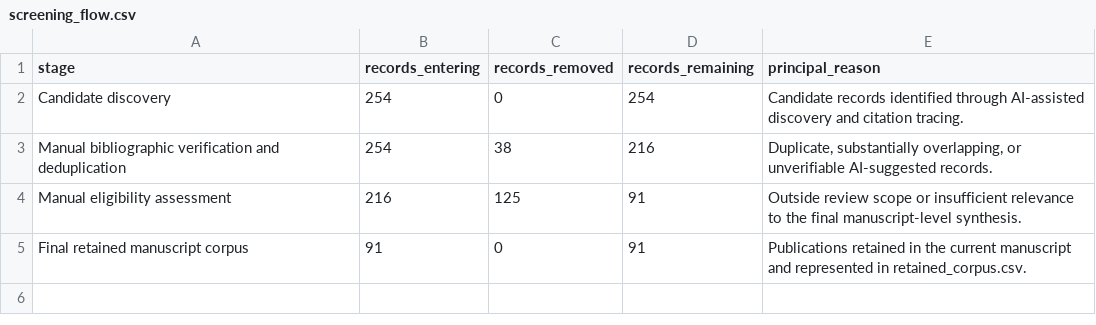
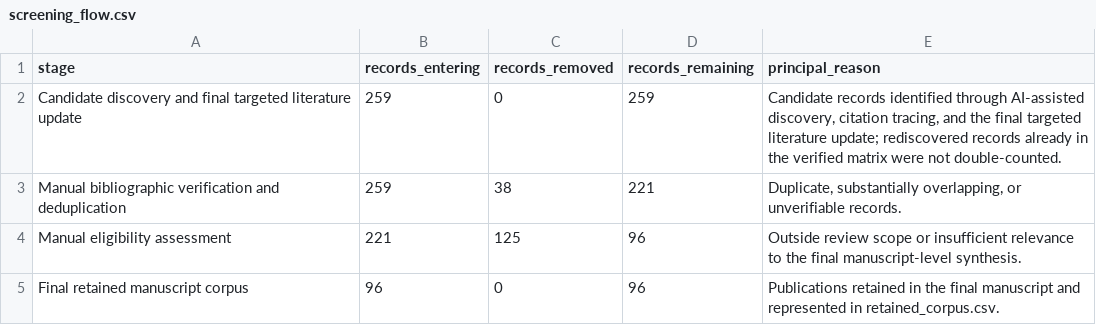
Before and after one commit to Triple3A/AV-CAV-Congestion-Review-Data, a CSV file: data/screening_flow.csv, drawn as a sheet.

```diff
--- a/data/screening_flow.csv
+++ b/data/screening_flow.csv
@@ -1,5 +1,5 @@
 stage,records_entering,records_removed,records_remaining,principal_reason
-Candidate discovery,254,0,254,Candidate records identified through AI-assisted discovery and citation tracing.
-Manual bibliographic verification and deduplication,254,38,216,"Duplicate, substantially overlapping, or unverifiable AI-suggested records."
-Manual eligibility assessment,216,125,91,Outside review scope or insufficient relevance to the final manuscript-level synthesis.
-Final retained manuscript corpus,91,0,91,Publications retained in the current manuscript and represented in retained_corpus.csv.
+Candidate discovery and final targeted literature update,259,0,259,"Candidate records identified through AI-assisted discovery, citation tracing, and the final targeted literature update; rediscovered records already in the verified matrix were not double-counted."
+Manual bibliographic verification and deduplication,259,38,221,"Duplicate, substantially overlapping, or unverifiable records."
+Manual eligibility assessment,221,125,96,Outside review scope or insufficient relevance to the final manuscript-level synthesis.
+Final retained manuscript corpus,96,0,96,Publications retained in the final manuscript and represented in retained_corpus.csv.
```
Also changed, not shown: data/application_mechanism_evidence_map.csv, data/study_application_mechanism_audit.csv, 2 other files.
